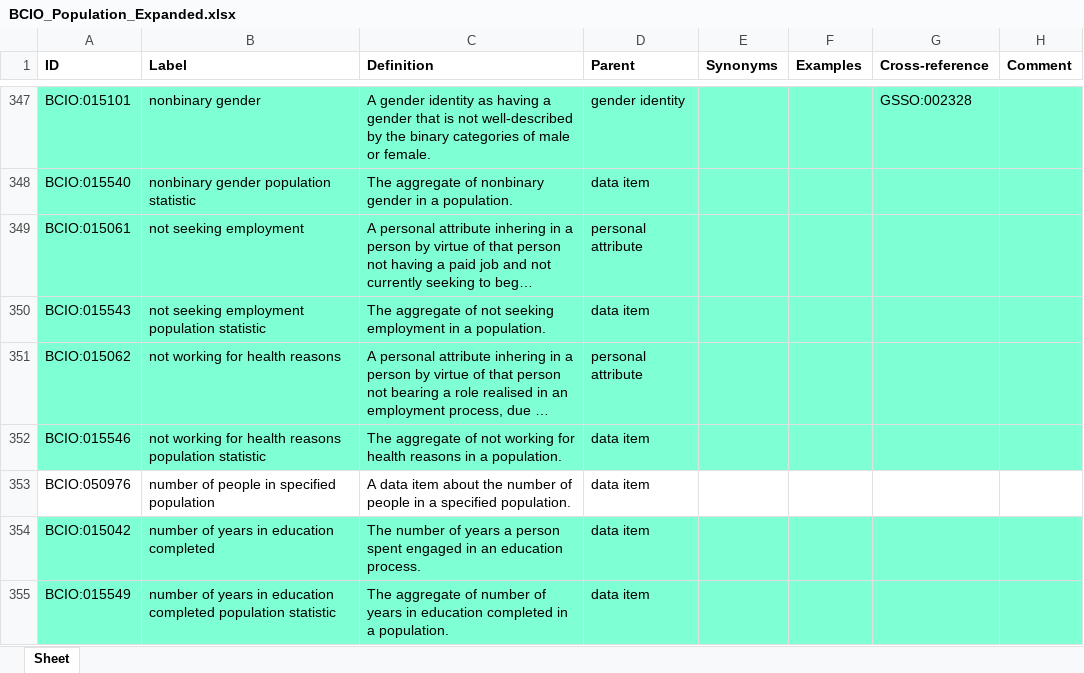
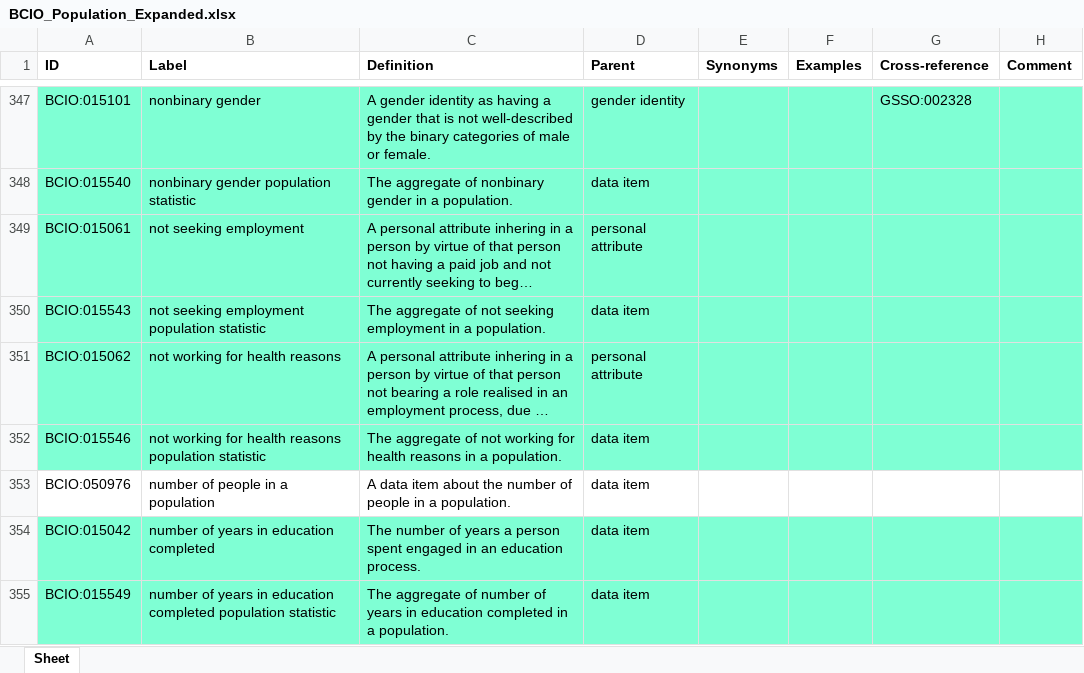
Before and after one commit to HumanBehaviourChangeProject/ontologies, an Excel workbook: Population/BCIO_Population_Expanded.xlsx, sheet Sheet, drawn as a sheet; only a part is shown, gaps mark what is left out; long unchanged cells end in …; values as stored, in another font and other column widths than the file's, no borders; the diff names each change by its address in the sheet, - before the commit and + after, or states it on an @@ line.

Commit message:
Updating BCIO_Population_Expanded.xlsx

```diff
--- a/Population/BCIO_Population_Expanded.xlsx (sheet Sheet)
+++ b/Population/BCIO_Population_Expanded.xlsx (sheet Sheet)
-B353 (Label): number of people in specified population
+B353 (Label): number of people in a population
-C353 (Definition): …in a specified population.
+C353 (Definition): …in a population.
```
